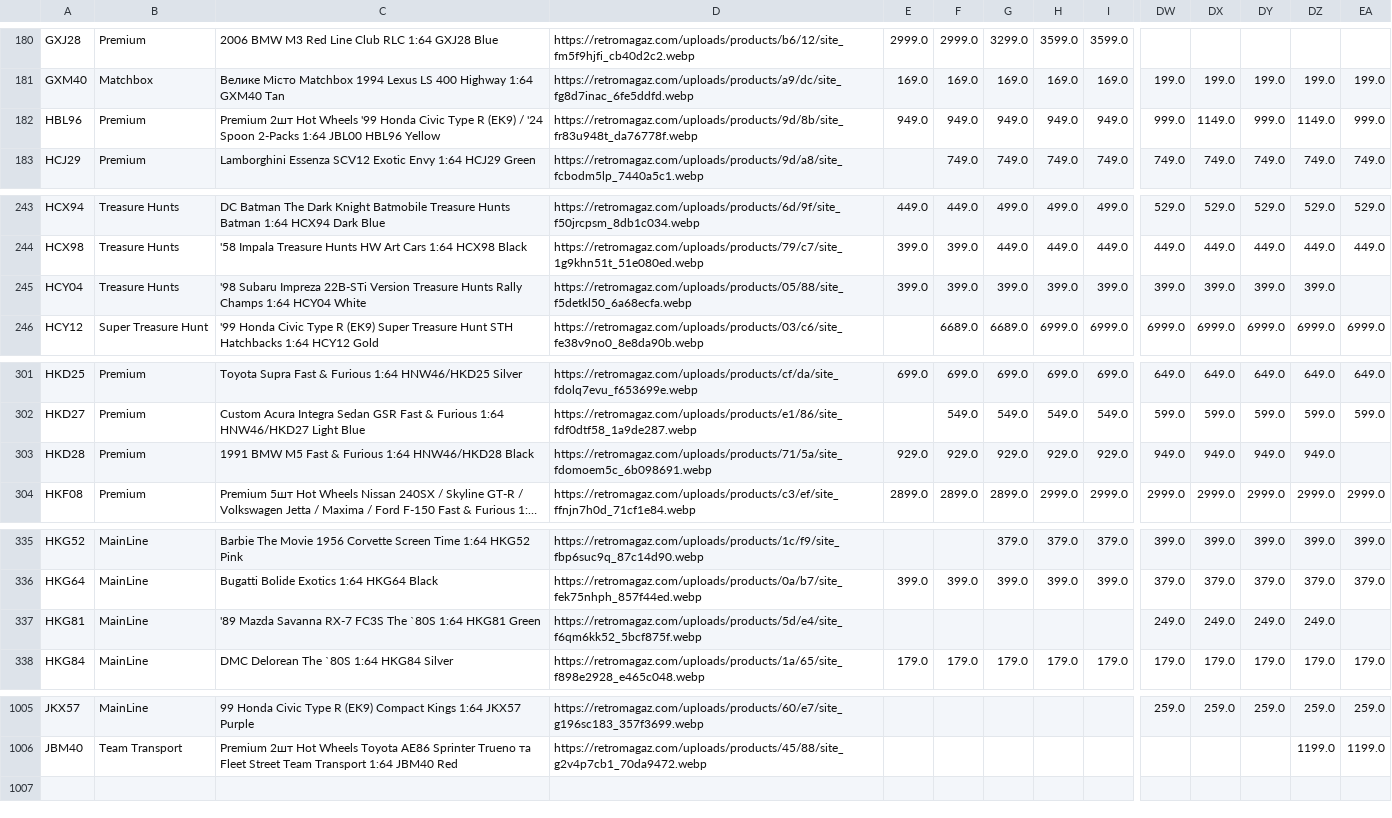
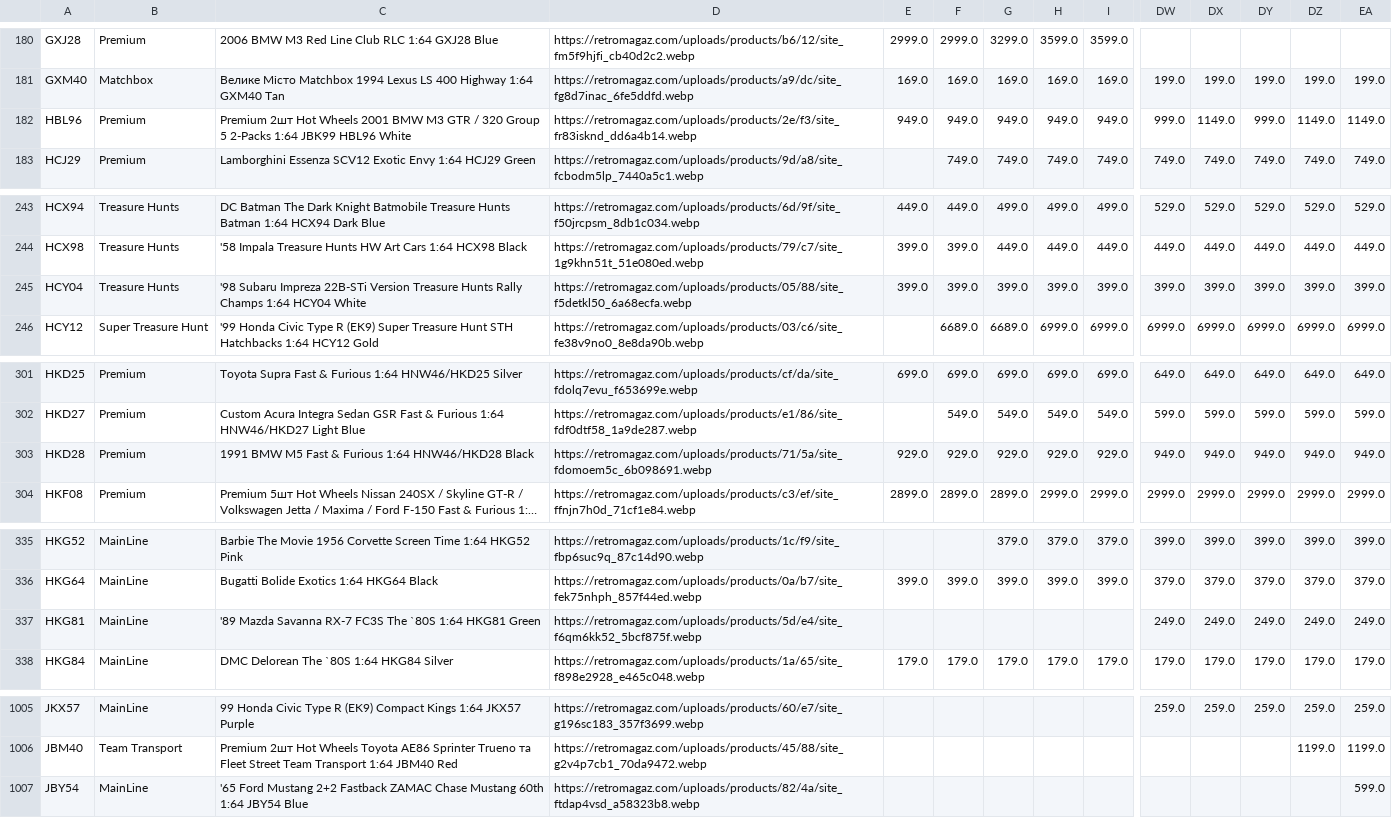
Before and after one commit to shady333/PriceParserRETRO, a CSV file: sell_car_prices.csv, drawn as a sheet; only a part is shown, gaps mark what is left out; long unchanged cells end in …; rows hold the shown columns only; the diff covers the shown part only; the diff names each change by its address in the sheet, - before the commit and + after, or states it on an @@ line.

```diff
--- a/sell_car_prices.csv
+++ b/sell_car_prices.csv
-C182: …Hot Wheels '99 Honda Civic Type R (EK9) / '24 Spoon 2-Packs 1:64 JBL00 HBL96 Yellow
+C182: …Hot Wheels 2001 BMW M3 GTR / 320 Group 5 2-Packs 1:64 JBK99 HBL96 White
-D182: https://retromagaz.com/uploads/products/9d/8b/site_fr83u948t_da76778f.webp
+D182: https://retromagaz.com/uploads/products/2e/f3/site_fr83isknd_dd6a4b14.webp
-EA182: 999.0
+EA182: 1149.0
-EA245: (empty)
+EA245: 399.0
-EA303: (empty)
+EA303: 949.0
-EA337: (empty)
+EA337: 249.0
+row 1007: JBY54 | MainLine | '65 Ford Mustang 2+2 Fastback ZAMAC Chase Mustang 60th 1:64 JBY54 Blue | https://retromagaz.com/uploads/products/82/4a/site_ftdap4vsd_a58323b8.webp |  |  |  |  |  |  |  |  |  | 599.0
```
Also changed, not shown: 7 edited cells elsewhere in this file, car_prices.csv, 2 other files.
